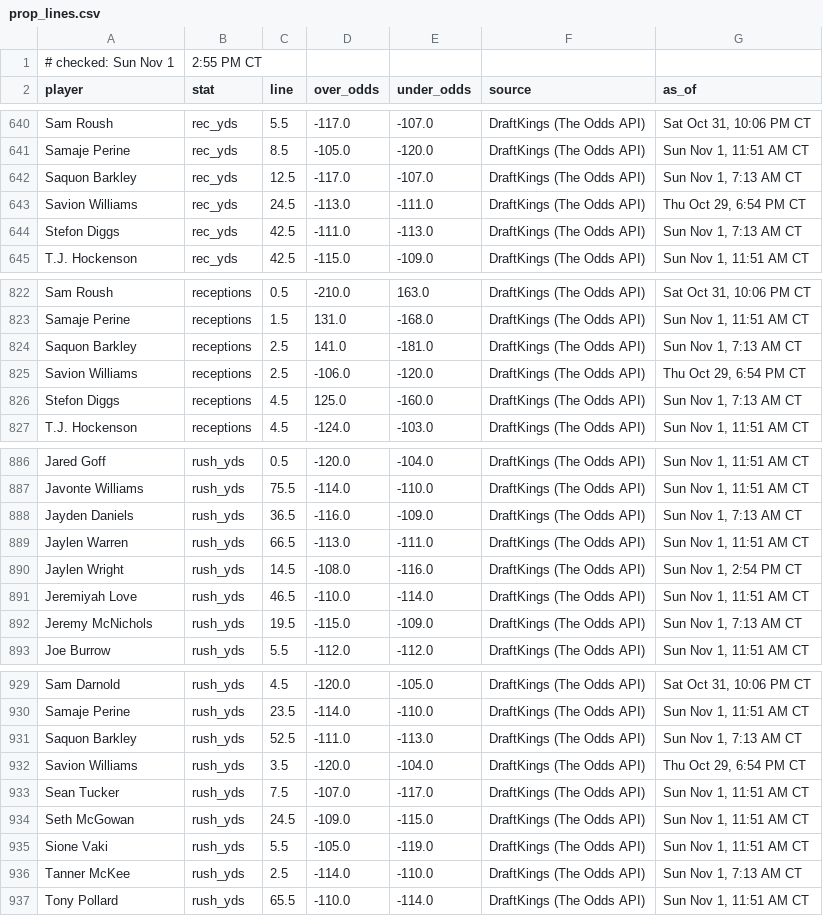
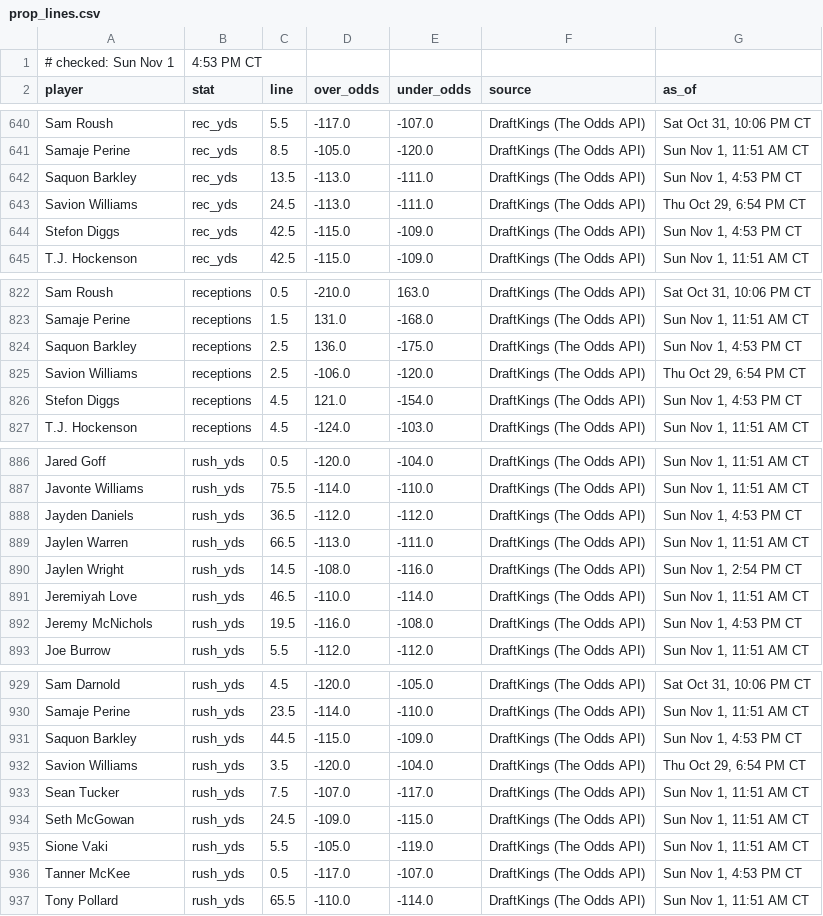
Before and after one commit to Ratboy3/The-Rat-Report, a CSV file: prop_lines.csv, drawn as a sheet; only a part is shown, gaps mark what is left out; the diff covers the shown part only.

```diff
--- a/prop_lines.csv
+++ b/prop_lines.csv
@@ -1,2 +1,2 @@
-# checked: Sun Nov 1, 2:55 PM CT
+# checked: Sun Nov 1, 4:53 PM CT
 player,stat,line,over_odds,under_odds,source,as_of
@@ -641,5 +641,5 @@ Sam Roush,rec_yds,5.5,-117.0,-107.0,DraftKings (The Odds API),"Sat Oct 31, 10:06
 Samaje Perine,rec_yds,8.5,-105.0,-120.0,DraftKings (The Odds API),"Sun Nov 1, 11:51 AM CT"
-Saquon Barkley,rec_yds,12.5,-117.0,-107.0,DraftKings (The Odds API),"Sun Nov 1, 7:13 AM CT"
+Saquon Barkley,rec_yds,13.5,-113.0,-111.0,DraftKings (The Odds API),"Sun Nov 1, 4:53 PM CT"
 Savion Williams,rec_yds,24.5,-113.0,-111.0,DraftKings (The Odds API),"Thu Oct 29, 6:54 PM CT"
-Stefon Diggs,rec_yds,42.5,-111.0,-113.0,DraftKings (The Odds API),"Sun Nov 1, 7:13 AM CT"
+Stefon Diggs,rec_yds,42.5,-115.0,-109.0,DraftKings (The Odds API),"Sun Nov 1, 4:53 PM CT"
 T.J. Hockenson,rec_yds,42.5,-115.0,-109.0,DraftKings (The Odds API),"Sun Nov 1, 11:51 AM CT"
@@ -823,5 +823,5 @@ Sam Roush,receptions,0.5,-210.0,163.0,DraftKings (The Odds API),"Sat Oct 31, 10:
 Samaje Perine,receptions,1.5,131.0,-168.0,DraftKings (The Odds API),"Sun Nov 1, 11:51 AM CT"
-Saquon Barkley,receptions,2.5,141.0,-181.0,DraftKings (The Odds API),"Sun Nov 1, 7:13 AM CT"
+Saquon Barkley,receptions,2.5,136.0,-175.0,DraftKings (The Odds API),"Sun Nov 1, 4:53 PM CT"
 Savion Williams,receptions,2.5,-106.0,-120.0,DraftKings (The Odds API),"Thu Oct 29, 6:54 PM CT"
-Stefon Diggs,receptions,4.5,125.0,-160.0,DraftKings (The Odds API),"Sun Nov 1, 7:13 AM CT"
+Stefon Diggs,receptions,4.5,121.0,-154.0,DraftKings (The Odds API),"Sun Nov 1, 4:53 PM CT"
 T.J. Hockenson,receptions,4.5,-124.0,-103.0,DraftKings (The Odds API),"Sun Nov 1, 11:51 AM CT"
@@ -887,3 +887,3 @@ Jared Goff,rush_yds,0.5,-120.0,-104.0,DraftKings (The Odds API),"Sun Nov 1, 11:5
 Javonte Williams,rush_yds,75.5,-114.0,-110.0,DraftKings (The Odds API),"Sun Nov 1, 11:51 AM CT"
-Jayden Daniels,rush_yds,36.5,-116.0,-109.0,DraftKings (The Odds API),"Sun Nov 1, 7:13 AM CT"
+Jayden Daniels,rush_yds,36.5,-112.0,-112.0,DraftKings (The Odds API),"Sun Nov 1, 4:53 PM CT"
 Jaylen Warren,rush_yds,66.5,-113.0,-111.0,DraftKings (The Odds API),"Sun Nov 1, 11:51 AM CT"
@@ -891,3 +891,3 @@ Jaylen Wright,rush_yds,14.5,-108.0,-116.0,DraftKings (The Odds API),"Sun Nov 1,
 Jeremiyah Love,rush_yds,46.5,-110.0,-114.0,DraftKings (The Odds API),"Sun Nov 1, 11:51 AM CT"
-Jeremy McNichols,rush_yds,19.5,-115.0,-109.0,DraftKings (The Odds API),"Sun Nov 1, 7:13 AM CT"
+Jeremy McNichols,rush_yds,19.5,-116.0,-108.0,DraftKings (The Odds API),"Sun Nov 1, 4:53 PM CT"
 Joe Burrow,rush_yds,5.5,-112.0,-112.0,DraftKings (The Odds API),"Sun Nov 1, 11:51 AM CT"
@@ -930,3 +930,3 @@ Sam Darnold,rush_yds,4.5,-120.0,-105.0,DraftKings (The Odds API),"Sat Oct 31, 10
 Samaje Perine,rush_yds,23.5,-114.0,-110.0,DraftKings (The Odds API),"Sun Nov 1, 11:51 AM CT"
-Saquon Barkley,rush_yds,52.5,-111.0,-113.0,DraftKings (The Odds API),"Sun Nov 1, 7:13 AM CT"
+Saquon Barkley,rush_yds,44.5,-115.0,-109.0,DraftKings (The Odds API),"Sun Nov 1, 4:53 PM CT"
 Savion Williams,rush_yds,3.5,-120.0,-104.0,DraftKings (The Odds API),"Thu Oct 29, 6:54 PM CT"
@@ -935,3 +935,3 @@ Seth McGowan,rush_yds,24.5,-109.0,-115.0,DraftKings (The Odds API),"Sun Nov 1, 1
 Sione Vaki,rush_yds,5.5,-105.0,-119.0,DraftKings (The Odds API),"Sun Nov 1, 11:51 AM CT"
-Tanner McKee,rush_yds,2.5,-114.0,-110.0,DraftKings (The Odds API),"Sun Nov 1, 7:13 AM CT"
+Tanner McKee,rush_yds,0.5,-117.0,-107.0,DraftKings (The Odds API),"Sun Nov 1, 4:53 PM CT"
 Tony Pollard,rush_yds,65.5,-110.0,-114.0,DraftKings (The Odds API),"Sun Nov 1, 11:51 AM CT"
```
Also changed, not shown: 106 edited cells elsewhere in this file, game_lines.csv, prop_books.csv, 2 other files.
